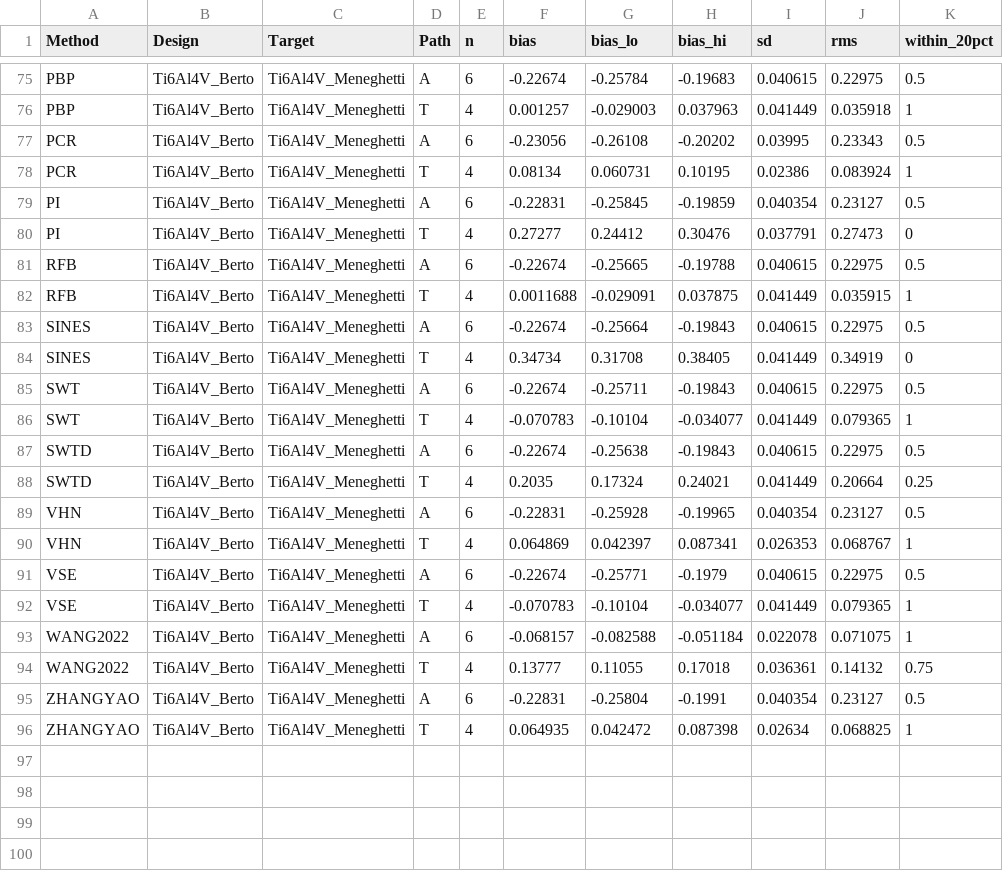
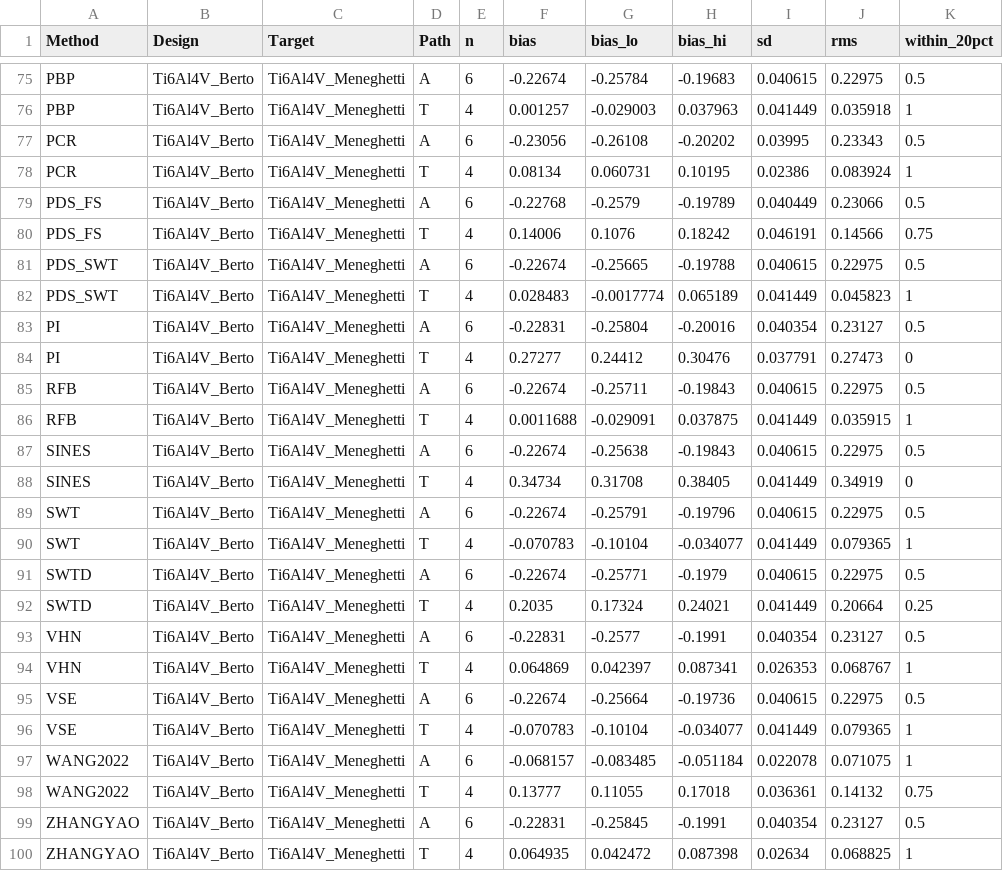
Before and after one commit to andreachiocca/multiaxial-fatigue, a CSV file: examples/data/batch_comparison/Ti6Al4V/transfer_cells.csv, drawn as a sheet; only a part is shown, gaps mark what is left out.

```diff
--- a/examples/data/batch_comparison/Ti6Al4V/transfer_cells.csv
+++ b/examples/data/batch_comparison/Ti6Al4V/transfer_cells.csv
@@ -78,19 +78,23 @@ PCR,Ti6Al4V_Berto,Ti6Al4V_Meneghetti,A,6,-0.23056,-0.26108,-0.20202,0.03995,0.23
 PCR,Ti6Al4V_Berto,Ti6Al4V_Meneghetti,T,4,0.08134,0.060731,0.10195,0.02386,0.083924,1
-PI,Ti6Al4V_Berto,Ti6Al4V_Meneghetti,A,6,-0.22831,-0.25845,-0.19859,0.040354,0.23127,0.5
+PDS_FS,Ti6Al4V_Berto,Ti6Al4V_Meneghetti,A,6,-0.22768,-0.2579,-0.19789,0.040449,0.23066,0.5
+PDS_FS,Ti6Al4V_Berto,Ti6Al4V_Meneghetti,T,4,0.14006,0.1076,0.18242,0.046191,0.14566,0.75
+PDS_SWT,Ti6Al4V_Berto,Ti6Al4V_Meneghetti,A,6,-0.22674,-0.25665,-0.19788,0.040615,0.22975,0.5
+PDS_SWT,Ti6Al4V_Berto,Ti6Al4V_Meneghetti,T,4,0.028483,-0.0017774,0.065189,0.041449,0.045823,1
+PI,Ti6Al4V_Berto,Ti6Al4V_Meneghetti,A,6,-0.22831,-0.25804,-0.20016,0.040354,0.23127,0.5
 PI,Ti6Al4V_Berto,Ti6Al4V_Meneghetti,T,4,0.27277,0.24412,0.30476,0.037791,0.27473,0
-RFB,Ti6Al4V_Berto,Ti6Al4V_Meneghetti,A,6,-0.22674,-0.25665,-0.19788,0.040615,0.22975,0.5
+RFB,Ti6Al4V_Berto,Ti6Al4V_Meneghetti,A,6,-0.22674,-0.25711,-0.19843,0.040615,0.22975,0.5
 RFB,Ti6Al4V_Berto,Ti6Al4V_Meneghetti,T,4,0.0011688,-0.029091,0.037875,0.041449,0.035915,1
-SINES,Ti6Al4V_Berto,Ti6Al4V_Meneghetti,A,6,-0.22674,-0.25664,-0.19843,0.040615,0.22975,0.5
+SINES,Ti6Al4V_Berto,Ti6Al4V_Meneghetti,A,6,-0.22674,-0.25638,-0.19843,0.040615,0.22975,0.5
 SINES,Ti6Al4V_Berto,Ti6Al4V_Meneghetti,T,4,0.34734,0.31708,0.38405,0.041449,0.34919,0
-SWT,Ti6Al4V_Berto,Ti6Al4V_Meneghetti,A,6,-0.22674,-0.25711,-0.19843,0.040615,0.22975,0.5
+SWT,Ti6Al4V_Berto,Ti6Al4V_Meneghetti,A,6,-0.22674,-0.25791,-0.19796,0.040615,0.22975,0.5
 SWT,Ti6Al4V_Berto,Ti6Al4V_Meneghetti,T,4,-0.070783,-0.10104,-0.034077,0.041449,0.079365,1
-SWTD,Ti6Al4V_Berto,Ti6Al4V_Meneghetti,A,6,-0.22674,-0.25638,-0.19843,0.040615,0.22975,0.5
+SWTD,Ti6Al4V_Berto,Ti6Al4V_Meneghetti,A,6,-0.22674,-0.25771,-0.1979,0.040615,0.22975,0.5
 SWTD,Ti6Al4V_Berto,Ti6Al4V_Meneghetti,T,4,0.2035,0.17324,0.24021,0.041449,0.20664,0.25
-VHN,Ti6Al4V_Berto,Ti6Al4V_Meneghetti,A,6,-0.22831,-0.25928,-0.19965,0.040354,0.23127,0.5
+VHN,Ti6Al4V_Berto,Ti6Al4V_Meneghetti,A,6,-0.22831,-0.2577,-0.1991,0.040354,0.23127,0.5
 VHN,Ti6Al4V_Berto,Ti6Al4V_Meneghetti,T,4,0.064869,0.042397,0.087341,0.026353,0.068767,1
-VSE,Ti6Al4V_Berto,Ti6Al4V_Meneghetti,A,6,-0.22674,-0.25771,-0.1979,0.040615,0.22975,0.5
+VSE,Ti6Al4V_Berto,Ti6Al4V_Meneghetti,A,6,-0.22674,-0.25664,-0.19736,0.040615,0.22975,0.5
 VSE,Ti6Al4V_Berto,Ti6Al4V_Meneghetti,T,4,-0.070783,-0.10104,-0.034077,0.041449,0.079365,1
-WANG2022,Ti6Al4V_Berto,Ti6Al4V_Meneghetti,A,6,-0.068157,-0.082588,-0.051184,0.022078,0.071075,1
+WANG2022,Ti6Al4V_Berto,Ti6Al4V_Meneghetti,A,6,-0.068157,-0.083485,-0.051184,0.022078,0.071075,1
 WANG2022,Ti6Al4V_Berto,Ti6Al4V_Meneghetti,T,4,0.13777,0.11055,0.17018,0.036361,0.14132,0.75
-ZHANGYAO,Ti6Al4V_Berto,Ti6Al4V_Meneghetti,A,6,-0.22831,-0.25804,-0.1991,0.040354,0.23127,0.5
+ZHANGYAO,Ti6Al4V_Berto,Ti6Al4V_Meneghetti,A,6,-0.22831,-0.25845,-0.1991,0.040354,0.23127,0.5
 ZHANGYAO,Ti6Al4V_Berto,Ti6Al4V_Meneghetti,T,4,0.064935,0.042472,0.087398,0.02634,0.068825,1
```
Also changed, not shown: examples/data/batch_comparison/42CrMo4/own_cells.csv, examples/data/batch_comparison/42CrMo4/transfer_cells.csv, 29 other files.
